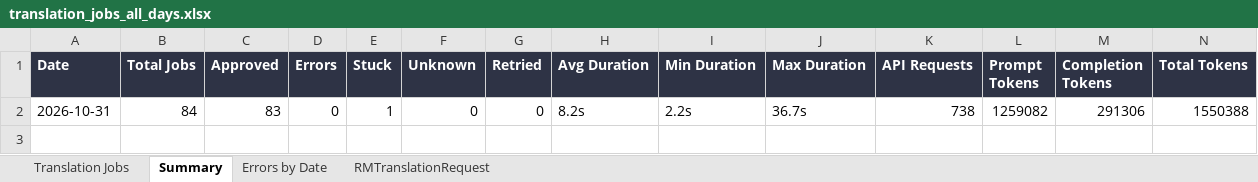
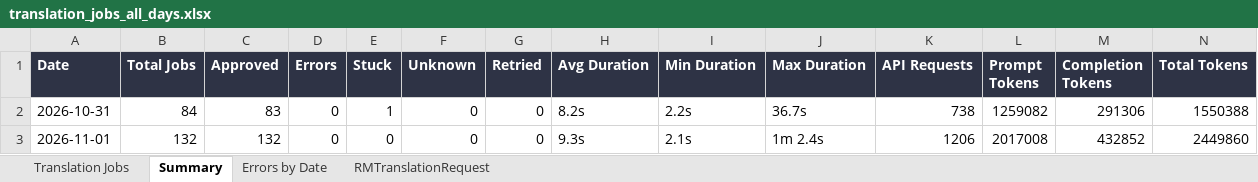
Before and after one commit to adeporra/rm-translation-reports, an Excel workbook: translation_jobs_all_days.xlsx, sheet Summary, drawn as a sheet; values as stored, in another font and other column widths than the file's, no borders; the diff names each change by its address in the sheet, - before the commit and + after, or states it on an @@ line.

```diff
--- a/translation_jobs_all_days.xlsx (sheet Summary)
+++ b/translation_jobs_all_days.xlsx (sheet Summary)
+row 3: 2026-11-01 | 132 | 132 | 0 | 0 | 0 | 0 | 9.3s | 2.1s | 1m 2.4s | 1206 | 2017008 | 432852 | 2449860
```
Also changed, not shown: sheet Translation Jobs, sheet RMTranslationRequest, sheet Errors by Date, 5 other files.
